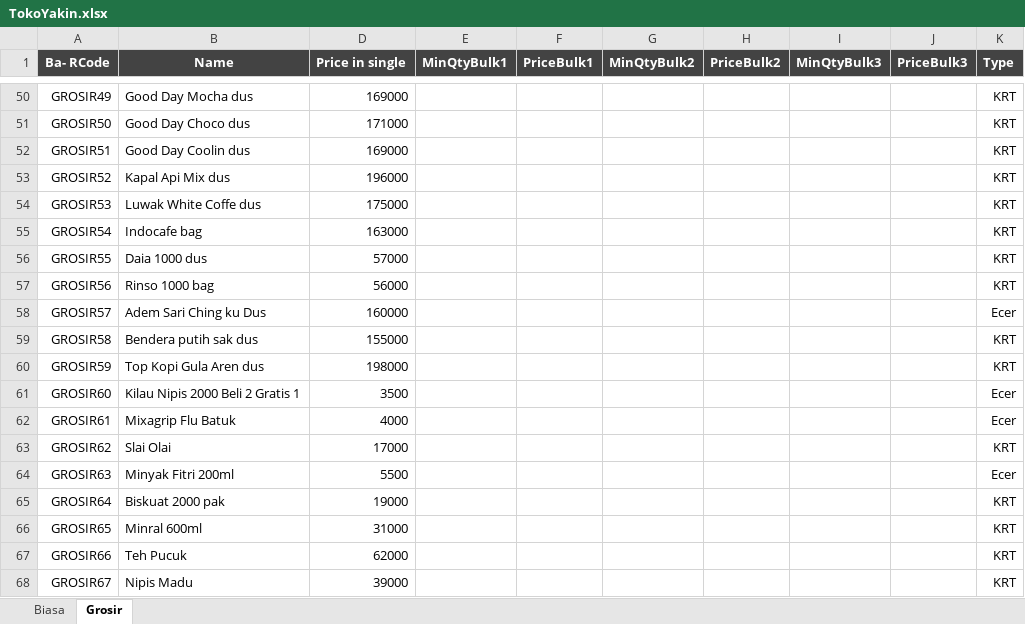
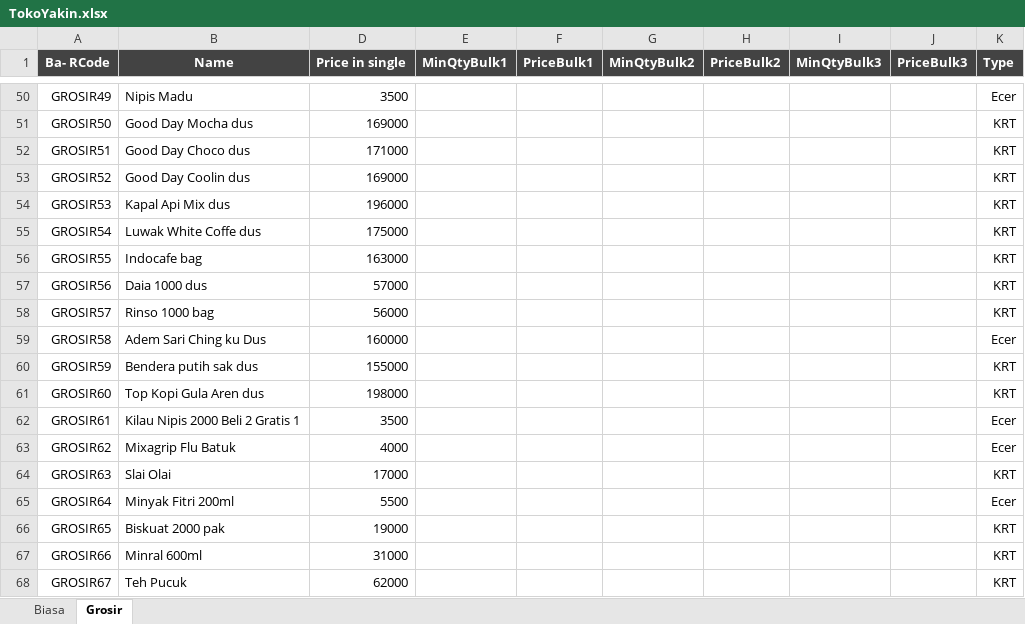
Before and after one commit to rudiath95/toko-yakin, an Excel workbook: TokoYakin.xlsx, sheet Grosir, drawn as a sheet; only a part is shown, gaps mark what is left out; values as stored, in another font and other column widths than the file's, no borders; charts and pictures and conditional formats not drawn; removed rows and columns are numbered as before the commit, all else as after; the diff covers the shown part only; the diff names each change by its address in the sheet, - before the commit and + after, or states it on an @@ line.

```diff
--- a/TokoYakin.xlsx (sheet Grosir)
+++ b/TokoYakin.xlsx (sheet Grosir)
-B50 (Name): Good Day Mocha dus
+B50 (Name): Nipis Madu
-D50 (Price in single): 169000
+D50 (Price in single): 3500
-K50 (Type): KRT
+K50 (Type): Ecer
-B51 (Name): Good Day Choco dus
+B51 (Name): Good Day Mocha dus
-D51 (Price in single): 171000
+D51 (Price in single): 169000
-B52 (Name): Good Day Coolin dus
+B52 (Name): Good Day Choco dus
-D52 (Price in single): 169000
+D52 (Price in single): 171000
-B53 (Name): Kapal Api Mix dus
+B53 (Name): Good Day Coolin dus
-D53 (Price in single): 196000
+D53 (Price in single): 169000
-B54 (Name): Luwak White Coffe dus
+B54 (Name): Kapal Api Mix dus
-D54 (Price in single): 175000
+D54 (Price in single): 196000
-B55 (Name): Indocafe bag
+B55 (Name): Luwak White Coffe dus
-D55 (Price in single): 163000
+D55 (Price in single): 175000
-B56 (Name): Daia 1000 dus
+B56 (Name): Indocafe bag
-D56 (Price in single): 57000
+D56 (Price in single): 163000
-B57 (Name): Rinso 1000 bag
+B57 (Name): Daia 1000 dus
-D57 (Price in single): 56000
+D57 (Price in single): 57000
+row 58: GROSIR57 | Rinso 1000 bag | 56000 |  |  |  |  |  |  | KRT
-A59 (Ba- RCode): GROSIR57
+A59 (Ba- RCode): GROSIR58
-A60 (Ba- RCode): GROSIR58
+A60 (Ba- RCode): GROSIR59
-A61 (Ba- RCode): GROSIR59
+A61 (Ba- RCode): GROSIR60
-A62 (Ba- RCode): GROSIR60
+A62 (Ba- RCode): GROSIR61
-A63 (Ba- RCode): GROSIR61
+A63 (Ba- RCode): GROSIR62
-A64 (Ba- RCode): GROSIR62
+A64 (Ba- RCode): GROSIR63
-A65 (Ba- RCode): GROSIR63
+A65 (Ba- RCode): GROSIR64
-row 65: GROSIR64 | Biskuat 2000 pak | 19000 |  |  |  |  |  |  | KRT
-B66 (Name): Minral 600ml
+B66 (Name): Biskuat 2000 pak
-D66 (Price in single): 31000
+D66 (Price in single): 19000
-B67 (Name): Teh Pucuk
+B67 (Name): Minral 600ml
-D67 (Price in single): 62000
+D67 (Price in single): 31000
-B68 (Name): Nipis Madu
+B68 (Name): Teh Pucuk
-D68 (Price in single): 39000
+D68 (Price in single): 62000
```
Also changed, not shown: 3 added rows, 2 removed rows and 78 edited cells elsewhere in this sheet, sheet Biasa.
